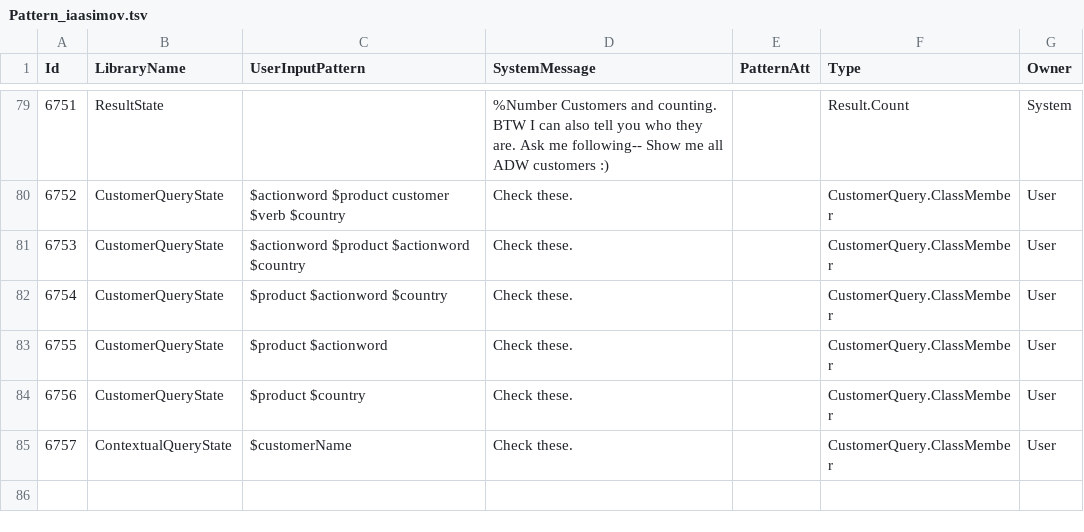
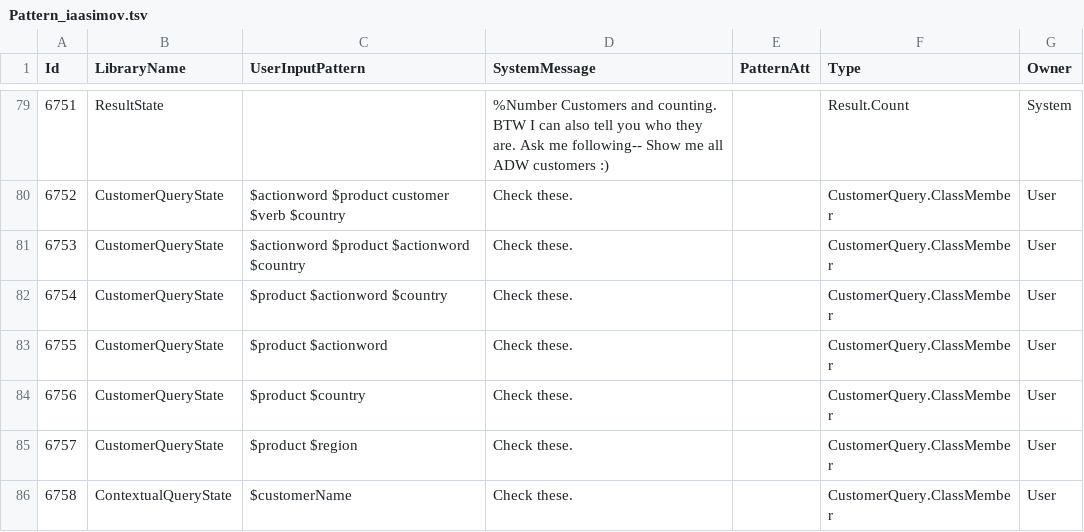
Before and after one commit to saurav-joshi/grok, a TSV file: src/main/resources/Pattern_iaasimov.tsv, drawn as a sheet; only a part is shown, gaps mark what is left out.

Commit message:
suuport for region

```diff
--- a/src/main/resources/Pattern_iaasimov.tsv
+++ b/src/main/resources/Pattern_iaasimov.tsv
@@ -84,2 +84,3 @@ Id	LibraryName	UserInputPattern	SystemMessage	PatternAtt	Type	Owner
 6756	CustomerQueryState	$product $country	Check these.		CustomerQuery.ClassMember	User
-6757	ContextualQueryState	$customerName 	Check these.		CustomerQuery.ClassMember	User
+6757	CustomerQueryState	$product $region	Check these.		CustomerQuery.ClassMember	User
+6758	ContextualQueryState	$customerName 	Check these.		CustomerQuery.ClassMember	User
```
Also changed, not shown: src/main/resources/SynonymMapping.tsv.
